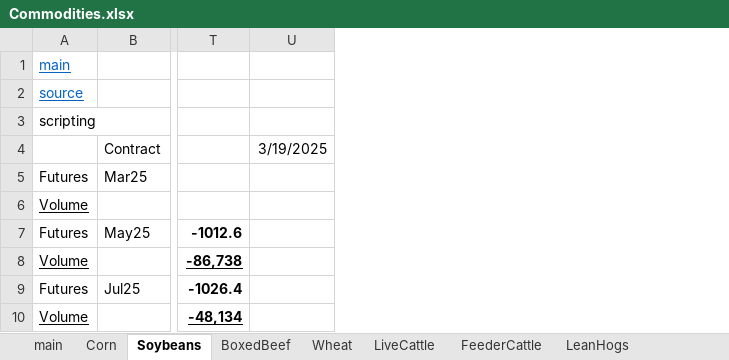
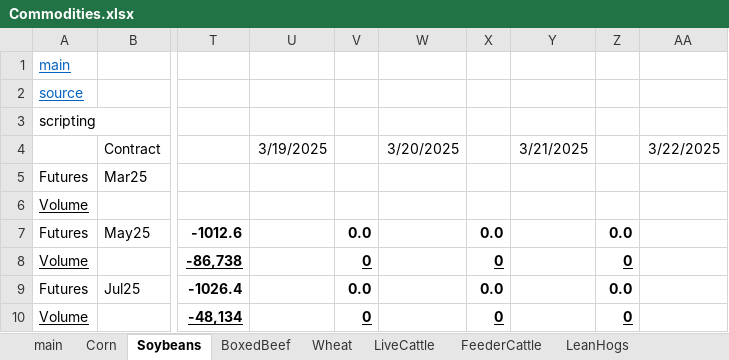
Before and after one commit to cchristner/models, an Excel workbook: Commodities.xlsx, sheet Soybeans, drawn as a sheet; only a part is shown, gaps mark what is left out; values as stored, in another font and other column widths than the file's, no borders; the diff names each change by its address in the sheet, - before the commit and + after, or states it on an @@ line.

```diff
--- a/Commodities.xlsx (sheet Soybeans)
+++ b/Commodities.xlsx (sheet Soybeans)
+column V, rows 7-10: 0.0 | 0 | 0.0 | 0
+column W, row 4: 3/20/2025
+column X, rows 7-10: 0.0 | 0 | 0.0 | 0
+column Y, row 4: 3/21/2025
+column Z, rows 7-10: 0.0 | 0 | 0.0 | 0
+column AA, row 4: 3/22/2025
```
Also changed, not shown: sheet Corn, formulas that keep their value.
